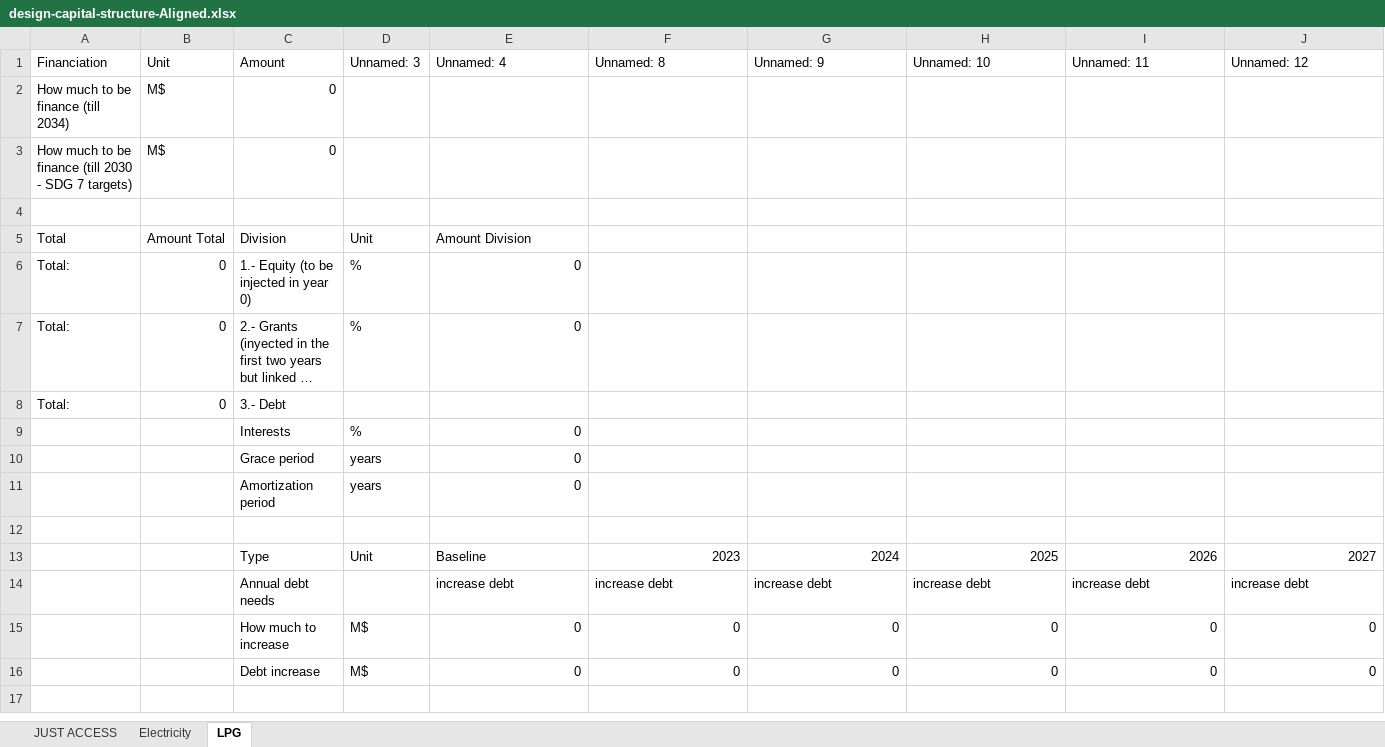
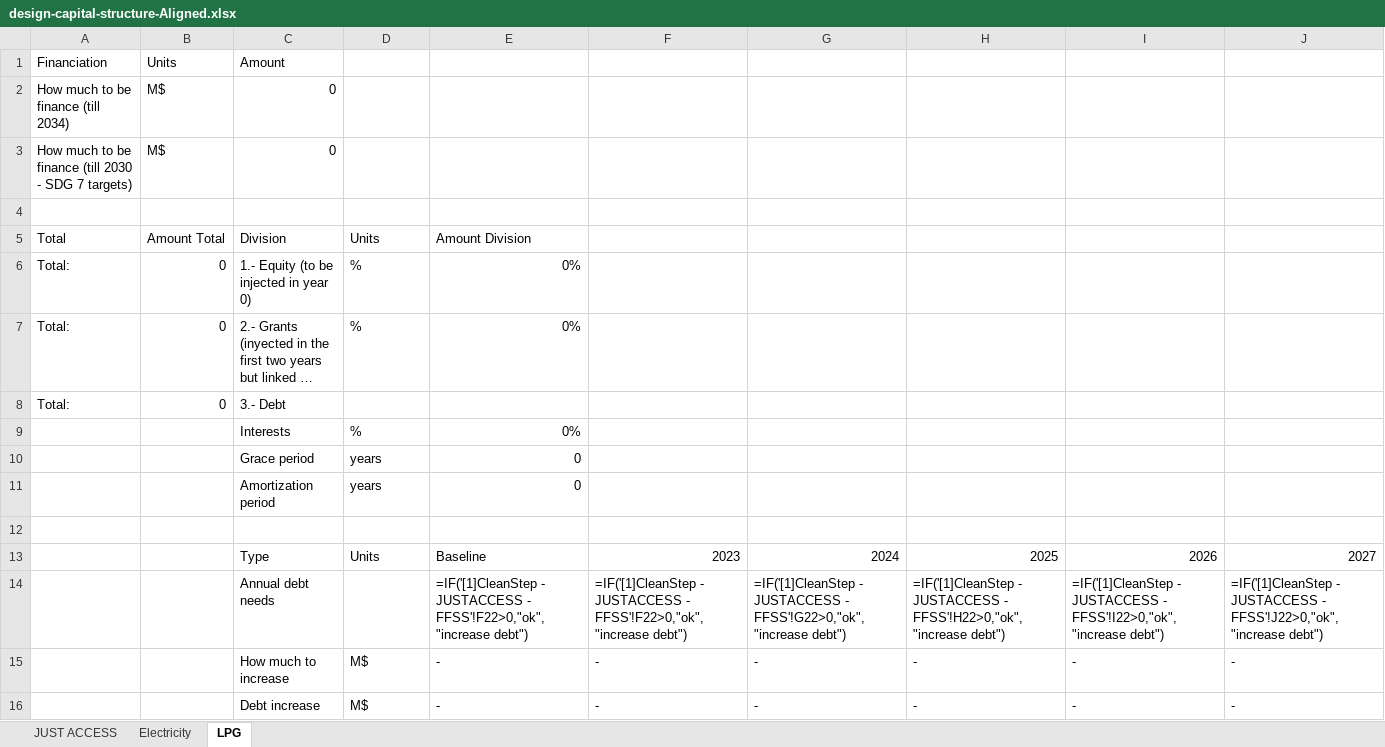
Before and after one commit to Almudenagarrido/NICCP-AI, an Excel workbook: backend/design-capital-structure/design-capital-structure-Aligned.xlsx, sheet LPG, drawn as a sheet; only a part is shown; long unchanged cells end in …; values as stored, in another font and other column widths than the file's, no cell formats; formulas without a stored value are shown as written; conditional formats not drawn; removed rows and columns are numbered as before the commit, all else as after; rows hold the shown columns only; the diff names each change by its address in the sheet, - before the commit and + after, or states it on an @@ line.

Commit message:
Sidebar dropdown with techno-economic model inputs for each technology
Loading of general information from excel and CAPEX/OPEX tables per technology from excel model files. Structure and naming conventions of the base template.

```diff
--- a/backend/design-capital-structure/design-capital-structure-Aligned.xlsx (sheet LPG)
+++ b/backend/design-capital-structure/design-capital-structure-Aligned.xlsx (sheet LPG)
-row 1: Financiation | Unit | Amount | Unnamed: 3 | Unnamed: 4 | Unnamed: 8 | Unnamed: 9 | Unnamed: 10 | Unnamed: 11 | Unnamed: 12
+row 1: Financiation | Units | Amount
-D5: Unit
+D5: Units
-E6:E7: 0
+E6:E7: 0%
-E9: 0
+E9: 0%
-D13: Unit
+D13: Units
-row 14:  |  | Annual debt needs |  | increase debt | increase debt | increase debt | increase debt | increase debt | increase debt
-row 15:  |  | How much to increase | M$ | 0 | 0 | 0 | 0 | 0 | 0
-row 16:  |  | Debt increase | M$ | 0 | 0 | 0 | 0 | 0 | 0
+row 14:  |  | Annual debt needs |  | =IF('[1]CleanStep - JUSTACCESS - FFSS'!F22>0,"ok","increase debt") | =IF('[1]CleanStep - JUSTACCESS - FFSS'!F22>0,"ok","increase debt") | =IF('[1]CleanStep - JUSTACCESS - FFSS'!G22>0,"ok","increase debt") | =IF('[1]CleanStep - JUSTACCESS - FFSS'!H22>0,"ok","increase debt") | =IF('[1]CleanStep - JUSTACCESS - FFSS'!I22>0,"ok","increase debt") | =IF('[1]CleanStep - JUSTACCESS - FFSS'!J22>0,"ok","increase debt")
+row 15:  |  | How much to increase | M$ | - | - | - | - | - | -
+row 16:  |  | Debt increase | M$ | - | - | - | - | - | -
```
Also changed, not shown: sheet JUST ACCESS, sheet Electricity, cell formats, backend/design-capital-structure/design-capital-structure-template.xlsx, backend/general-information/general-information.xlsx, 6 other files.
